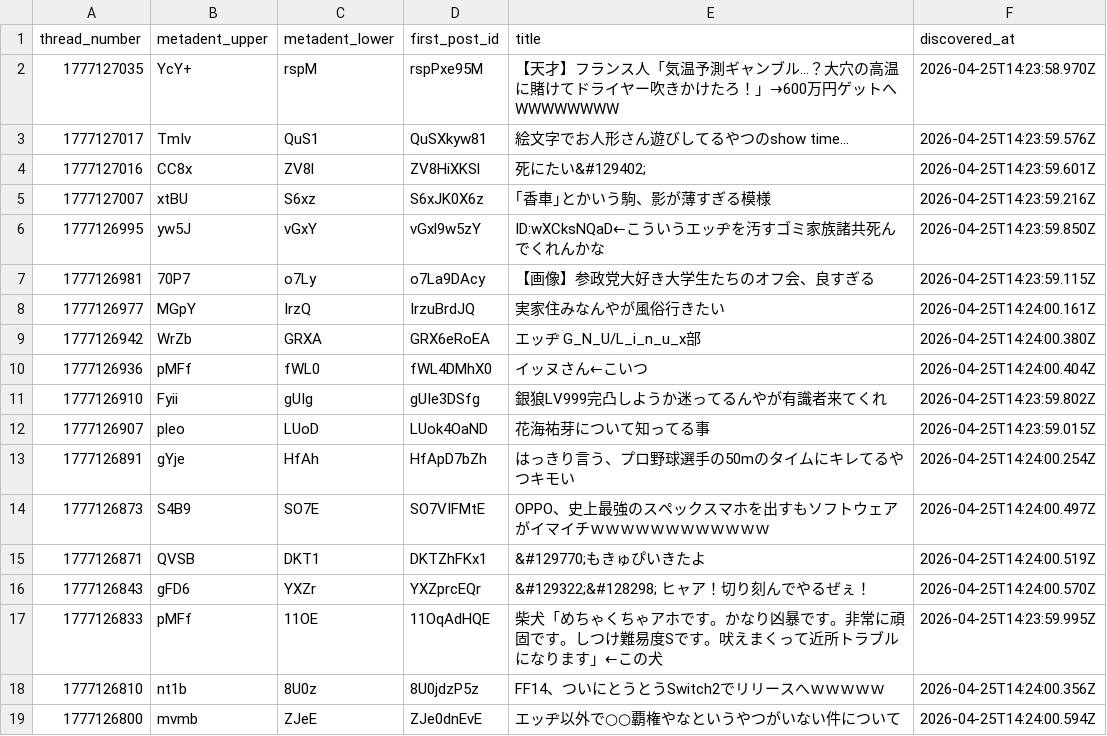
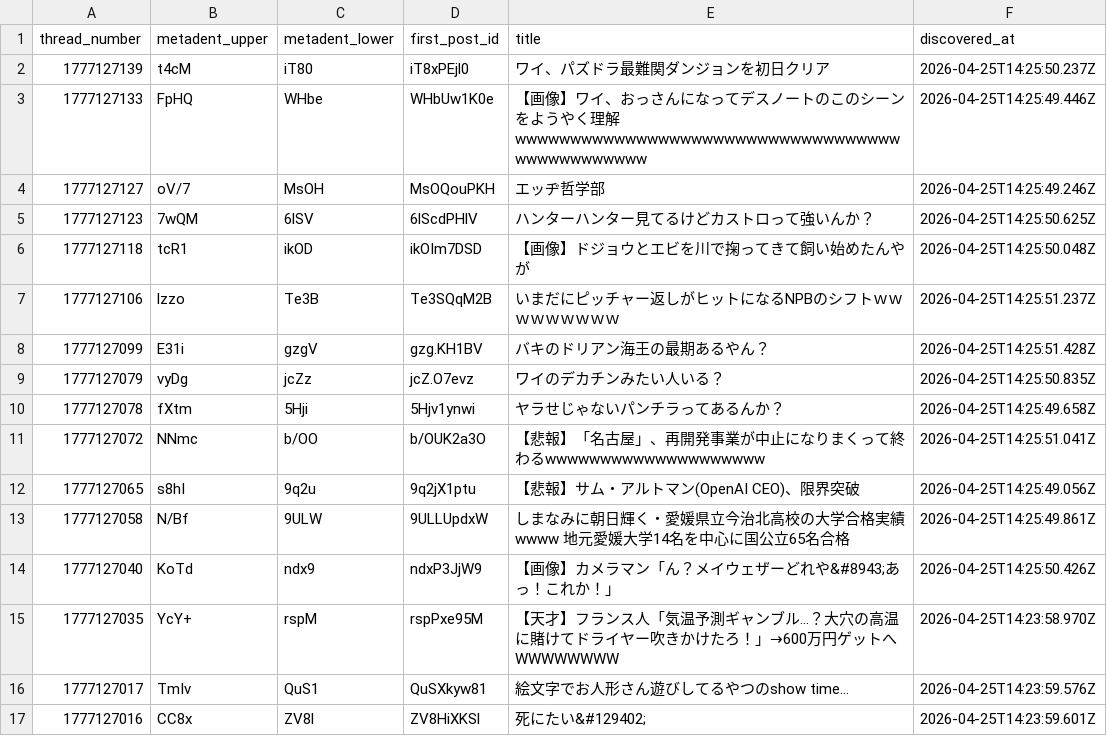
Before and after one commit to inkyaron/eddi-submeta, a CSV file: docs/data/records.csv, drawn as a sheet; only a part is shown; the shorter side is filled out with more unchanged rows; the diff names each change by its address in the sheet, - before the commit and + after, or states it on an @@ line.

```diff
--- a/docs/data/records.csv
+++ b/docs/data/records.csv
+row 2: 1777127139 | t4cM | iT80 | iT8xPEjl0 | ワイ、パズドラ最難関ダンジョンを初日クリア | 2026-04-25T14:25:50.237Z
+row 3: 1777127133 | FpHQ | WHbe | WHbUw1K0e | 【画像】ワイ、おっさんになってデスノートのこのシーンをようやく理解wwwwwwwwwwwwwwwwwwwwwwwwwwwwwwwwwwwwwwwwwwwwwww | 2026-04-25T14:25:49.446Z
+row 4: 1777127127 | oV/7 | MsOH | MsOQouPKH | エッヂ哲学部 | 2026-04-25T14:25:49.246Z
+row 5: 1777127123 | 7wQM | 6lSV | 6lScdPHlV | ハンターハンター見てるけどカストロって強いんか？ | 2026-04-25T14:25:50.625Z
+row 6: 1777127118 | tcR1 | ikOD | ikOIm7DSD | 【画像】ドジョウとエビを川で掬ってきて飼い始めたんやが | 2026-04-25T14:25:50.048Z
+row 7: 1777127106 | lzzo | Te3B | Te3SQqM2B | いまだにピッチャー返しがヒットになるNPBのシフトｗｗｗｗｗｗｗｗｗ | 2026-04-25T14:25:51.237Z
+row 8: 1777127099 | E31i | gzgV | gzg.KH1BV | バキのドリアン海王の最期あるやん？ | 2026-04-25T14:25:51.428Z
+row 9: 1777127079 | vyDg | jcZz | jcZ.O7evz | ワイのデカチンみたい人いる？ | 2026-04-25T14:25:50.835Z
+row 10: 1777127078 | fXtm | 5Hji | 5Hjv1ynwi | ヤラせじゃないパンチラってあるんか？ | 2026-04-25T14:25:49.658Z
+row 11: 1777127072 | NNmc | b/OO | b/OUK2a3O | 【悲報】「名古屋」、再開発事業が中止になりまくって終わるwwwwwwwwwwwwwwwwwwww | 2026-04-25T14:25:51.041Z
+row 12: 1777127065 | s8hI | 9q2u | 9q2jX1ptu | 【悲報】サム・アルトマン(OpenAI CEO)、限界突破 | 2026-04-25T14:25:49.056Z
+row 13: 1777127058 | N/Bf | 9ULW | 9ULLUpdxW | しまなみに朝日輝く・愛媛県立今治北高校の大学合格実績wwww 地元愛媛大学14名を中心に国公立65名合格 | 2026-04-25T14:25:49.861Z
+row 14: 1777127040 | KoTd | ndx9 | ndxP3JjW9 | 【画像】カメラマン「ん？メイウェザーどれや&#8943;あっ！これか！」 | 2026-04-25T14:25:50.426Z
```
Also changed, not shown: 2 other files.
